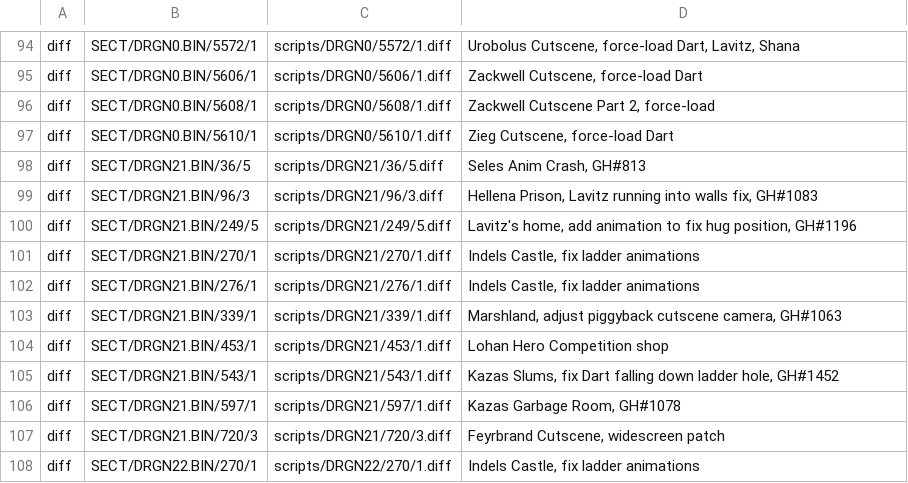
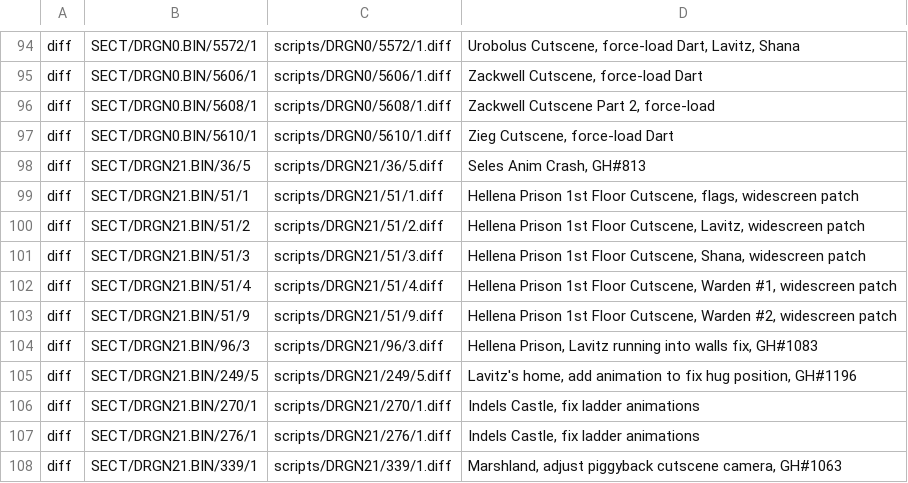
Before and after one commit to warblgarbl/Severed-Chains, a CSV file: patches/scripts.csv, drawn as a sheet; only a part is shown, gaps mark what is left out; the shorter side is filled out with more unchanged rows; the diff names each change by its address in the sheet, - before the commit and + after, or states it on an @@ line.

Commit message:
Widescreen patch for Hellena Prison (I) cutscenes

```diff
--- a/patches/scripts.csv
+++ b/patches/scripts.csv
+row 99: diff | SECT/DRGN21.BIN/51/1 | scripts/DRGN21/51/1.diff | Hellena Prison 1st Floor Cutscene, flags, widescreen patch
+row 100: diff | SECT/DRGN21.BIN/51/2 | scripts/DRGN21/51/2.diff | Hellena Prison 1st Floor Cutscene, Lavitz, widescreen patch
+row 101: diff | SECT/DRGN21.BIN/51/3 | scripts/DRGN21/51/3.diff | Hellena Prison 1st Floor Cutscene, Shana, widescreen patch
+row 102: diff | SECT/DRGN21.BIN/51/4 | scripts/DRGN21/51/4.diff | Hellena Prison 1st Floor Cutscene, Warden #1, widescreen patch
+row 103: diff | SECT/DRGN21.BIN/51/9 | scripts/DRGN21/51/9.diff | Hellena Prison 1st Floor Cutscene, Warden #2, widescreen patch
```
Also changed, not shown: 5 other files.
